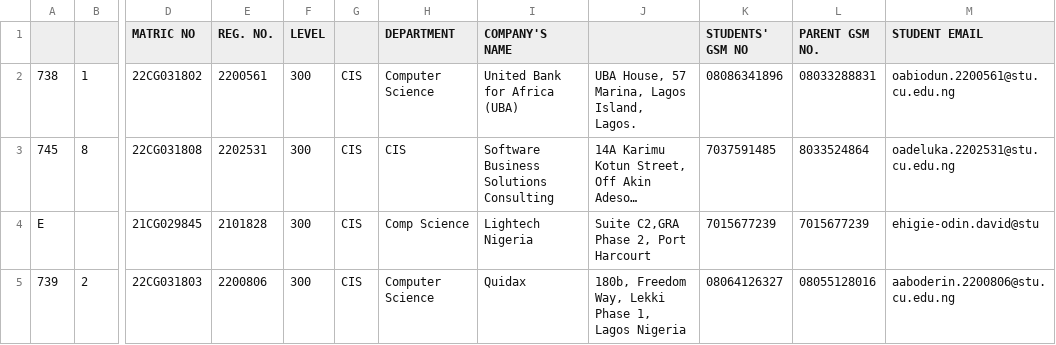
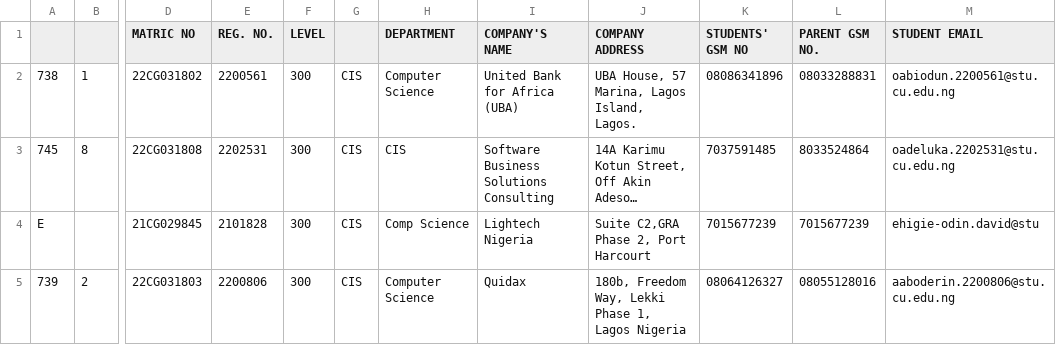
Before and after one commit to AdeobaAdedayo18/ITWrapped, a CSV file: lib/data/CIS IT DETAILS.csv, drawn as a sheet; only a part is shown, gaps mark what is left out; long unchanged cells end in …; the diff names each change by its address in the sheet, - before the commit and + after, or states it on an @@ line.

Commit message:
fix: update header in CSV files to include 'COMPANY ADDRESS' for consistency

```diff
--- a/lib/data/CIS IT DETAILS.csv
+++ b/lib/data/CIS IT DETAILS.csv
-J1: (empty)
+J1: COMPANY ADDRESS
```
Also changed, not shown: public/data/internships.csv, 2 other files.
